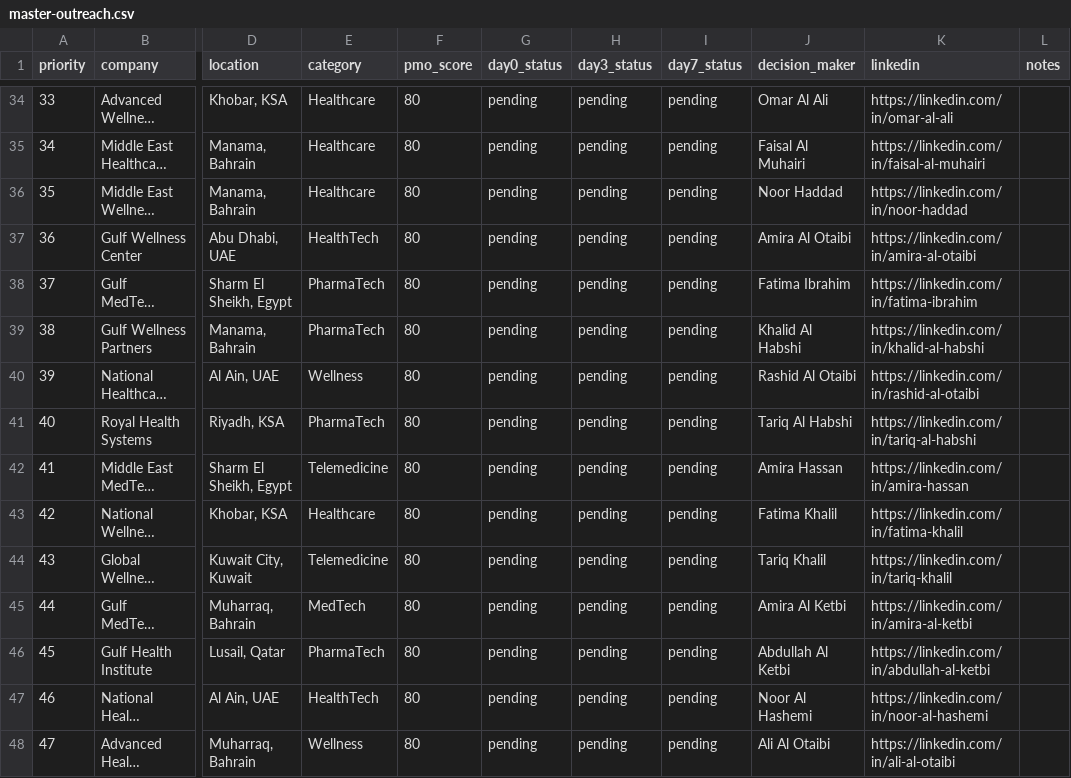
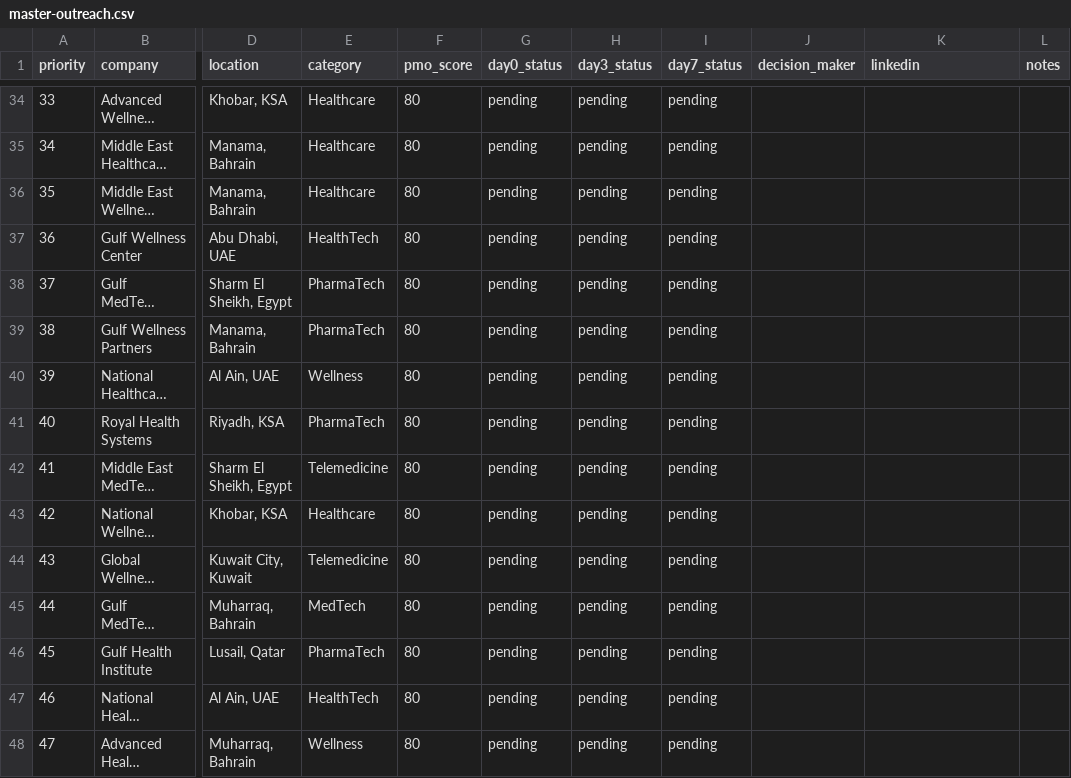
Before and after one commit to ahmednasr999/openclaw-workspace, a CSV file: healthtech-directory/outreach/master-outreach.csv, drawn as a sheet; only a part is shown, gaps mark what is left out; long unchanged cells end in …; the diff covers the shown part only; the diff names each change by its address in the sheet, - before the commit and + after, or states it on an @@ line.

```diff
--- a/healthtech-directory/outreach/master-outreach.csv
+++ b/healthtech-directory/outreach/master-outreach.csv
-J34 (decision_maker): Omar Al Ali
+J34 (decision_maker): (empty)
-K34 (linkedin): https://linkedin.com/in/omar-al-ali
+K34 (linkedin): (empty)
-J35 (decision_maker): Faisal Al Muhairi
+J35 (decision_maker): (empty)
-K35 (linkedin): https://linkedin.com/in/faisal-al-muhairi
+K35 (linkedin): (empty)
-J36 (decision_maker): Noor Haddad
+J36 (decision_maker): (empty)
-K36 (linkedin): https://linkedin.com/in/noor-haddad
+K36 (linkedin): (empty)
-J37 (decision_maker): Amira Al Otaibi
+J37 (decision_maker): (empty)
-K37 (linkedin): https://linkedin.com/in/amira-al-otaibi
+K37 (linkedin): (empty)
-J38 (decision_maker): Fatima Ibrahim
+J38 (decision_maker): (empty)
-K38 (linkedin): https://linkedin.com/in/fatima-ibrahim
+K38 (linkedin): (empty)
-J39 (decision_maker): Khalid Al Habshi
+J39 (decision_maker): (empty)
-K39 (linkedin): https://linkedin.com/in/khalid-al-habshi
+K39 (linkedin): (empty)
-J40 (decision_maker): Rashid Al Otaibi
+J40 (decision_maker): (empty)
-K40 (linkedin): https://linkedin.com/in/rashid-al-otaibi
+K40 (linkedin): (empty)
-J41 (decision_maker): Tariq Al Habshi
+J41 (decision_maker): (empty)
-K41 (linkedin): https://linkedin.com/in/tariq-al-habshi
+K41 (linkedin): (empty)
-J42 (decision_maker): Amira Hassan
+J42 (decision_maker): (empty)
-K42 (linkedin): https://linkedin.com/in/amira-hassan
+K42 (linkedin): (empty)
-J43 (decision_maker): Fatima Khalil
+J43 (decision_maker): (empty)
-K43 (linkedin): https://linkedin.com/in/fatima-khalil
+K43 (linkedin): (empty)
-J44 (decision_maker): Tariq Khalil
+J44 (decision_maker): (empty)
-K44 (linkedin): https://linkedin.com/in/tariq-khalil
+K44 (linkedin): (empty)
-J45 (decision_maker): Amira Al Ketbi
+J45 (decision_maker): (empty)
-K45 (linkedin): https://linkedin.com/in/amira-al-ketbi
+K45 (linkedin): (empty)
-J46 (decision_maker): Abdullah Al Ketbi
+J46 (decision_maker): (empty)
-K46 (linkedin): https://linkedin.com/in/abdullah-al-ketbi
+K46 (linkedin): (empty)
-J47 (decision_maker): Noor Al Hashemi
+J47 (decision_maker): (empty)
-K47 (linkedin): https://linkedin.com/in/noor-al-hashemi
+K47 (linkedin): (empty)
-J48 (decision_maker): Ali Al Otaibi
+J48 (decision_maker): (empty)
-K48 (linkedin): https://linkedin.com/in/ali-al-otaibi
+K48 (linkedin): (empty)
```
Also changed, not shown: 64 edited cells elsewhere in this file, 49 other files.
